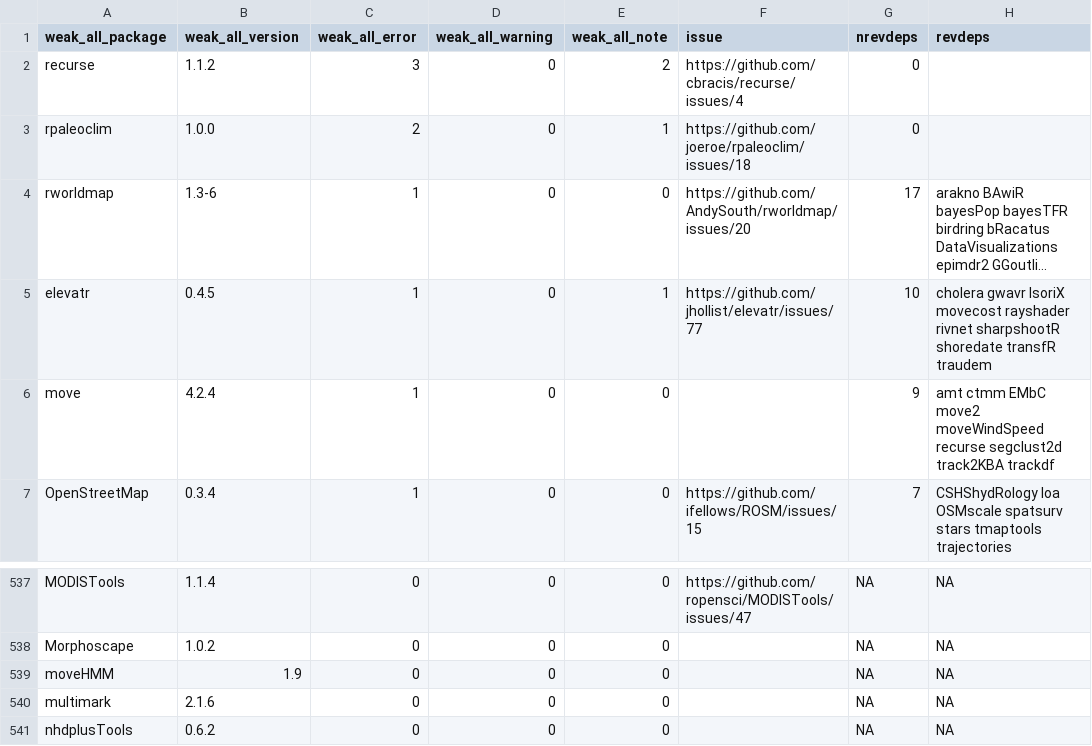
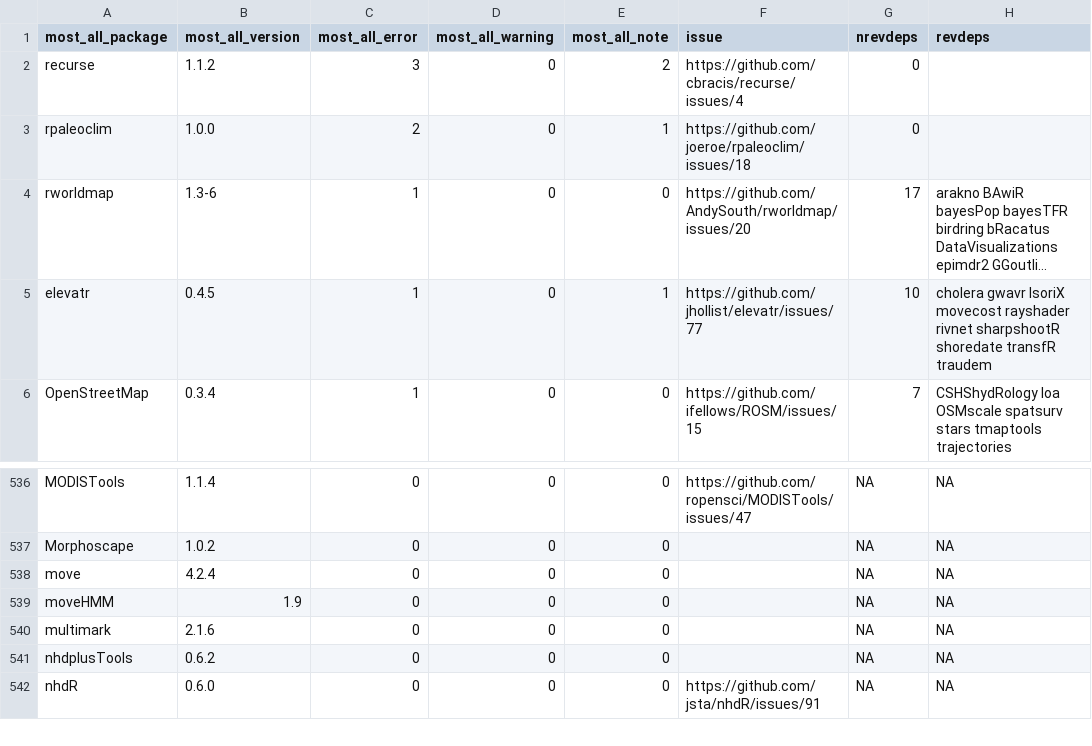
Before and after one commit to r-spatial/evolution, a CSV file: all_m_230811_issues_revdeps.csv, drawn as a sheet; only a part is shown, gaps mark what is left out; the shorter side is filled out with more unchanged rows; long unchanged cells end in …; removed rows and columns are numbered as before the commit, all else as after; the diff names each change by its address in the sheet, - before the commit and + after, or states it on an @@ line.

Commit message:
add listing of issues and revdeps of ERROR packages

```diff
--- a/all_m_230811_issues_revdeps.csv
+++ b/all_m_230811_issues_revdeps.csv
-A1: weak_all_package
+A1: most_all_package
-B1: weak_all_version
+B1: most_all_version
-C1: weak_all_error
+C1: most_all_error
-D1: weak_all_warning
+D1: most_all_warning
-E1: weak_all_note
+E1: most_all_note
-row 6: move | 4.2.4 | 1 | 0 | 0 |  | 9 | amt ctmm EMbC move2 moveWindSpeed recurse segclust2d track2KBA trackdf
+row 538: move | 4.2.4 | 0 | 0 | 0 |  | NA | NA
```
